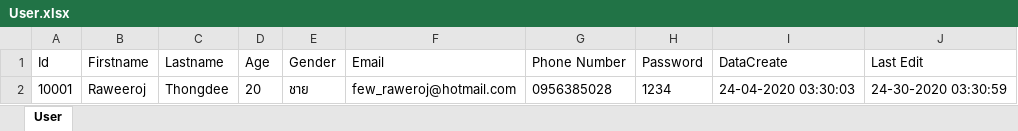
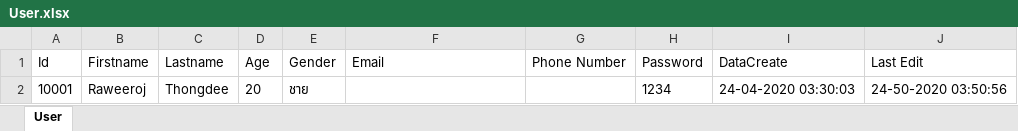
Before and after one commit to redzenova/iHotel, an Excel workbook: build/classes/db/User.xlsx, sheet User, drawn as a sheet; values as stored, in another font and other column widths than the file's, no borders; the diff names each change by its address in the sheet, - before the commit and + after, or states it on an @@ line.

```diff
--- a/build/classes/db/User.xlsx (sheet User)
+++ b/build/classes/db/User.xlsx (sheet User)
-F2 (Email): few_raweroj@hotmail.com
+F2 (Email): (empty)
-G2 (Phone Number): 0956385028
+G2 (Phone Number): (empty)
-J2 (Last Edit): 24-30-2020 03:30:59
+J2 (Last Edit): 24-50-2020 03:50:56
```
Also changed, not shown: build/classes/db/BookingStock.xlsx, build/classes/db/Check_IN_OUT.xlsx, 22 other files.
